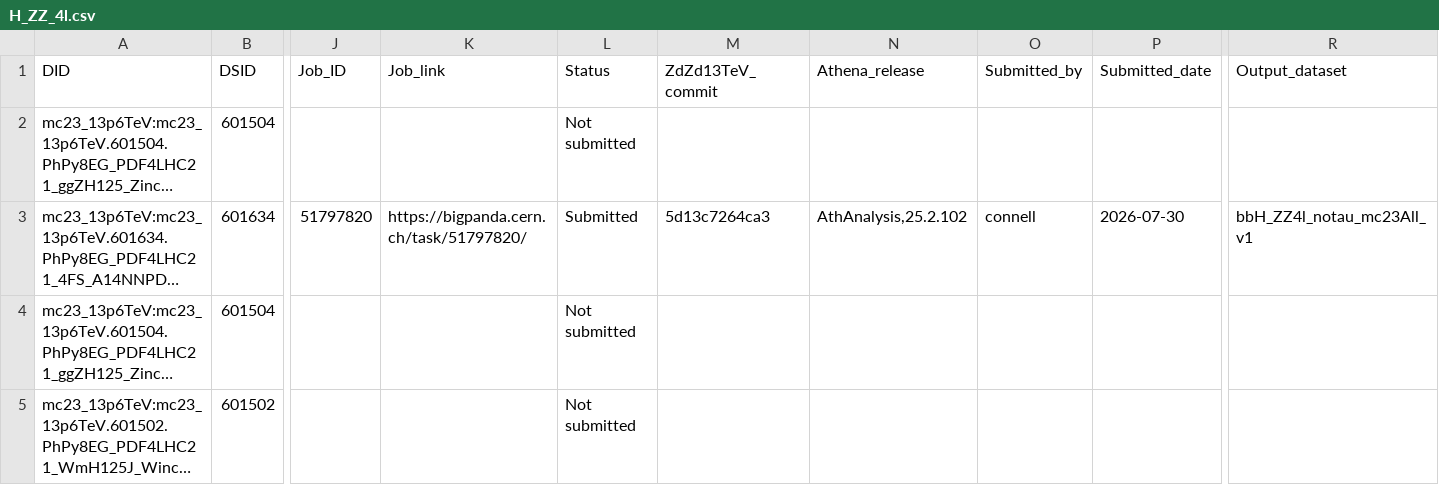
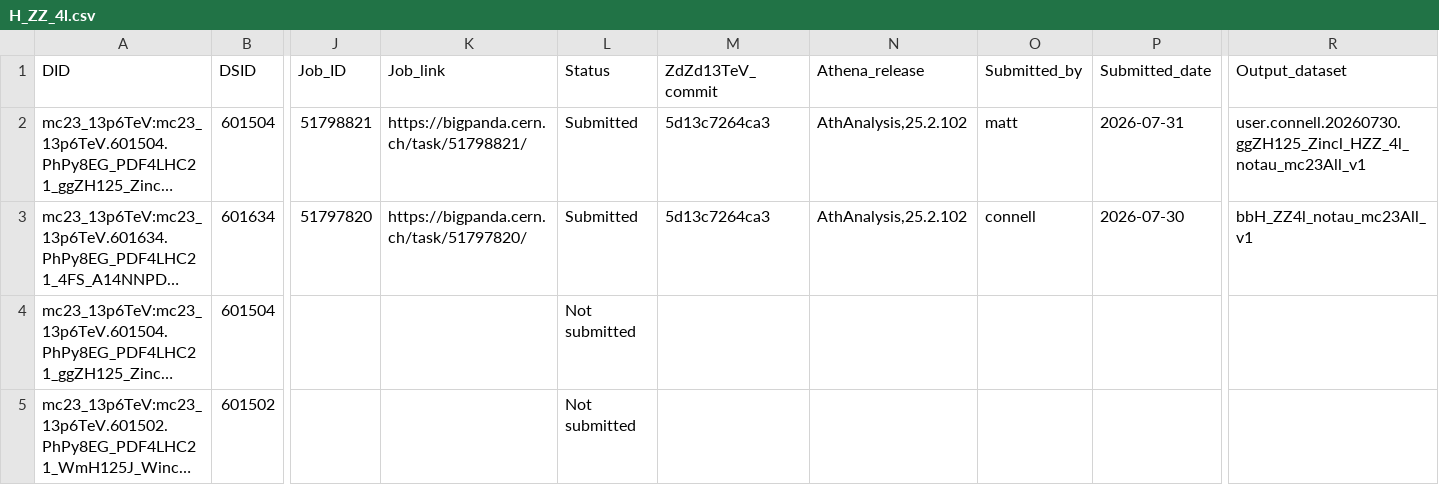
Before and after one commit to rsamconn/ZdZd_R3_production, a CSV file: data/H_ZZ_4l.csv, drawn as a sheet; only a part is shown, gaps mark what is left out; long unchanged cells end in …; the diff names each change by its address in the sheet, - before the commit and + after, or states it on an @@ line.

Commit message:
Added submission details for DSID 601504, mc23a.

```diff
--- a/data/H_ZZ_4l.csv
+++ b/data/H_ZZ_4l.csv
-J2 (Job_ID): (empty)
+J2 (Job_ID): 51798821
-K2 (Job_link): (empty)
+K2 (Job_link): https://bigpanda.cern.ch/task/51798821/
-L2 (Status): Not submitted
+L2 (Status): Submitted
-M2 (ZdZd13TeV_commit): (empty)
+M2 (ZdZd13TeV_commit): 5d13c7264ca3
-N2 (Athena_release): (empty)
+N2 (Athena_release): AthAnalysis,25.2.102
-O2 (Submitted_by): (empty)
+O2 (Submitted_by): matt
-P2 (Submitted_date): (empty)
+P2 (Submitted_date): 2026-07-31
-R2 (Output_dataset): (empty)
+R2 (Output_dataset): user.connell.20260730.ggZH125_Zincl_HZZ_4l_notau_mc23All_v1
```
